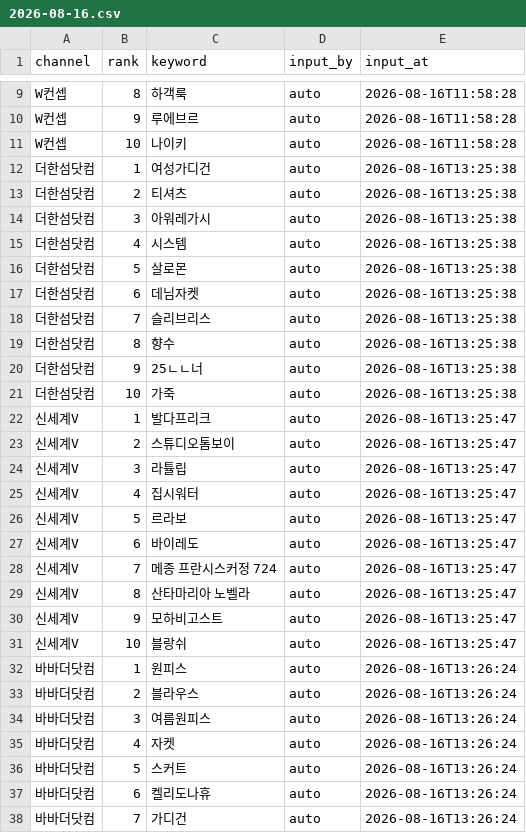
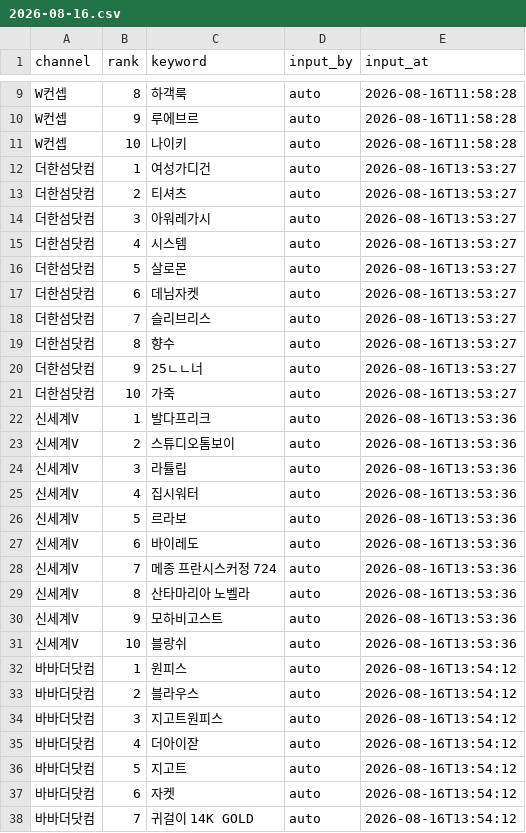
Before and after one commit to performanceteam12-sketch/babathe-trend-dashboard, a CSV file: data/app_search/2026-08-16.csv, drawn as a sheet; only a part is shown, gaps mark what is left out; the diff covers the shown part only.

```diff
--- a/data/app_search/2026-08-16.csv
+++ b/data/app_search/2026-08-16.csv
@@ -11,28 +11,28 @@ W컨셉,9,루에브르,auto,2026-08-16T11:58:28
 W컨셉,10,나이키,auto,2026-08-16T11:58:28
-더한섬닷컴,1,여성가디건,auto,2026-08-16T13:25:38
-더한섬닷컴,2,티셔츠,auto,2026-08-16T13:25:38
-더한섬닷컴,3,아워레가시,auto,2026-08-16T13:25:38
-더한섬닷컴,4,시스템,auto,2026-08-16T13:25:38
-더한섬닷컴,5,살로몬,auto,2026-08-16T13:25:38
-더한섬닷컴,6,데님자켓,auto,2026-08-16T13:25:38
-더한섬닷컴,7,슬리브리스,auto,2026-08-16T13:25:38
-더한섬닷컴,8,향수,auto,2026-08-16T13:25:38
-더한섬닷컴,9,25ㄴㄴ너,auto,2026-08-16T13:25:38
-더한섬닷컴,10,가죽,auto,2026-08-16T13:25:38
-신세계V,1,발다프리크,auto,2026-08-16T13:25:47
-신세계V,2,스튜디오톰보이,auto,2026-08-16T13:25:47
-신세계V,3,라튤립,auto,2026-08-16T13:25:47
-신세계V,4,집시워터,auto,2026-08-16T13:25:47
-신세계V,5,르라보,auto,2026-08-16T13:25:47
-신세계V,6,바이레도,auto,2026-08-16T13:25:47
-신세계V,7,메종 프란시스커정 724,auto,2026-08-16T13:25:47
-신세계V,8,산타마리아 노벨라,auto,2026-08-16T13:25:47
-신세계V,9,모하비고스트,auto,2026-08-16T13:25:47
-신세계V,10,블랑쉬,auto,2026-08-16T13:25:47
-바바더닷컴,1,원피스,auto,2026-08-16T13:26:24
-바바더닷컴,2,블라우스,auto,2026-08-16T13:26:24
-바바더닷컴,3,여름원피스,auto,2026-08-16T13:26:24
-바바더닷컴,4,자켓,auto,2026-08-16T13:26:24
-바바더닷컴,5,스커트,auto,2026-08-16T13:26:24
-바바더닷컴,6,켈리도나휴,auto,2026-08-16T13:26:24
-바바더닷컴,7,가디건,auto,2026-08-16T13:26:24
+더한섬닷컴,1,여성가디건,auto,2026-08-16T13:53:27
+더한섬닷컴,2,티셔츠,auto,2026-08-16T13:53:27
+더한섬닷컴,3,아워레가시,auto,2026-08-16T13:53:27
+더한섬닷컴,4,시스템,auto,2026-08-16T13:53:27
+더한섬닷컴,5,살로몬,auto,2026-08-16T13:53:27
+더한섬닷컴,6,데님자켓,auto,2026-08-16T13:53:27
+더한섬닷컴,7,슬리브리스,auto,2026-08-16T13:53:27
+더한섬닷컴,8,향수,auto,2026-08-16T13:53:27
+더한섬닷컴,9,25ㄴㄴ너,auto,2026-08-16T13:53:27
+더한섬닷컴,10,가죽,auto,2026-08-16T13:53:27
+신세계V,1,발다프리크,auto,2026-08-16T13:53:36
+신세계V,2,스튜디오톰보이,auto,2026-08-16T13:53:36
+신세계V,3,라튤립,auto,2026-08-16T13:53:36
+신세계V,4,집시워터,auto,2026-08-16T13:53:36
+신세계V,5,르라보,auto,2026-08-16T13:53:36
+신세계V,6,바이레도,auto,2026-08-16T13:53:36
+신세계V,7,메종 프란시스커정 724,auto,2026-08-16T13:53:36
+신세계V,8,산타마리아 노벨라,auto,2026-08-16T13:53:36
+신세계V,9,모하비고스트,auto,2026-08-16T13:53:36
+신세계V,10,블랑쉬,auto,2026-08-16T13:53:36
+바바더닷컴,1,원피스,auto,2026-08-16T13:54:12
+바바더닷컴,2,블라우스,auto,2026-08-16T13:54:12
+바바더닷컴,3,지고트원피스,auto,2026-08-16T13:54:12
+바바더닷컴,4,더아이잗,auto,2026-08-16T13:54:12
+바바더닷컴,5,지고트,auto,2026-08-16T13:54:12
+바바더닷컴,6,자켓,auto,2026-08-16T13:54:12
+바바더닷컴,7,귀걸이 14K GOLD,auto,2026-08-16T13:54:12
```
Also changed, not shown: 6 edited cells elsewhere in this file.
